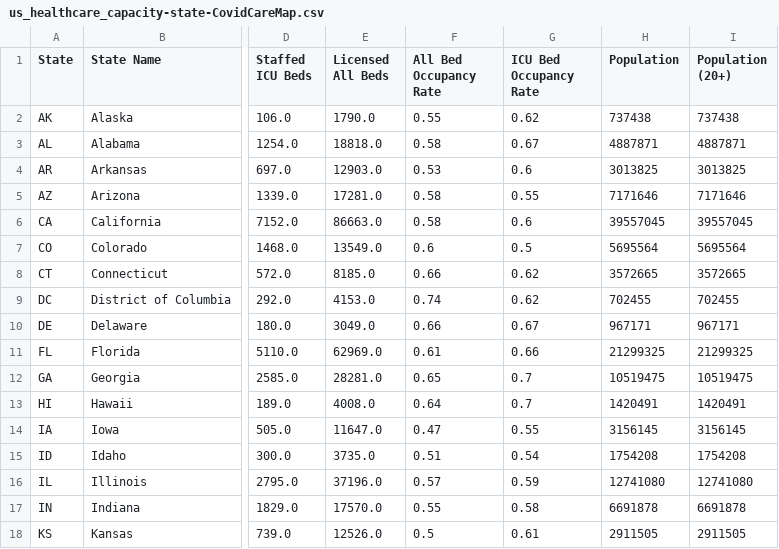
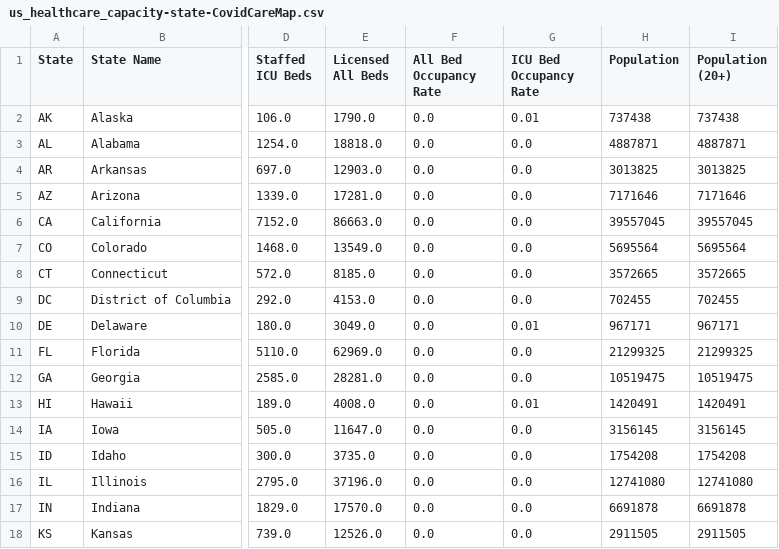
Before and after one commit to covidcaremap/covid19-healthsystemcapacity, a CSV file: data/published/us_healthcare_capacity-state-CovidCareMap.csv, drawn as a sheet; only a part is shown, gaps mark what is left out; the diff covers the shown part only; the diff names each change by its address in the sheet, - before the commit and + after, or states it on an @@ line.

```diff
--- a/data/published/us_healthcare_capacity-state-CovidCareMap.csv
+++ b/data/published/us_healthcare_capacity-state-CovidCareMap.csv
-F2 (All Bed Occupancy Rate): 0.55
+F2 (All Bed Occupancy Rate): 0.0
-G2 (ICU Bed Occupancy Rate): 0.62
+G2 (ICU Bed Occupancy Rate): 0.01
-F3 (All Bed Occupancy Rate): 0.58
+F3 (All Bed Occupancy Rate): 0.0
-G3 (ICU Bed Occupancy Rate): 0.67
+G3 (ICU Bed Occupancy Rate): 0.0
-F4 (All Bed Occupancy Rate): 0.53
+F4 (All Bed Occupancy Rate): 0.0
-G4 (ICU Bed Occupancy Rate): 0.6
+G4 (ICU Bed Occupancy Rate): 0.0
-F5:F6 (All Bed Occupancy Rate): 0.58
+F5:F6 (All Bed Occupancy Rate): 0.0
-G5 (ICU Bed Occupancy Rate): 0.55
+G5 (ICU Bed Occupancy Rate): 0.0
-G6 (ICU Bed Occupancy Rate): 0.6
+G6 (ICU Bed Occupancy Rate): 0.0
-F7 (All Bed Occupancy Rate): 0.6
+F7 (All Bed Occupancy Rate): 0.0
-G7 (ICU Bed Occupancy Rate): 0.5
+G7 (ICU Bed Occupancy Rate): 0.0
-F8 (All Bed Occupancy Rate): 0.66
+F8 (All Bed Occupancy Rate): 0.0
-G8:G9 (ICU Bed Occupancy Rate): 0.62
+G8:G9 (ICU Bed Occupancy Rate): 0.0
-F9 (All Bed Occupancy Rate): 0.74
+F9 (All Bed Occupancy Rate): 0.0
-F10 (All Bed Occupancy Rate): 0.66
+F10 (All Bed Occupancy Rate): 0.0
-G10 (ICU Bed Occupancy Rate): 0.67
+G10 (ICU Bed Occupancy Rate): 0.01
-F11 (All Bed Occupancy Rate): 0.61
+F11 (All Bed Occupancy Rate): 0.0
-G11 (ICU Bed Occupancy Rate): 0.66
+G11 (ICU Bed Occupancy Rate): 0.0
-F12 (All Bed Occupancy Rate): 0.65
+F12 (All Bed Occupancy Rate): 0.0
-G12 (ICU Bed Occupancy Rate): 0.7
+G12 (ICU Bed Occupancy Rate): 0.0
-F13 (All Bed Occupancy Rate): 0.64
+F13 (All Bed Occupancy Rate): 0.0
-G13 (ICU Bed Occupancy Rate): 0.7
+G13 (ICU Bed Occupancy Rate): 0.01
-F14 (All Bed Occupancy Rate): 0.47
+F14 (All Bed Occupancy Rate): 0.0
-G14 (ICU Bed Occupancy Rate): 0.55
+G14 (ICU Bed Occupancy Rate): 0.0
-F15 (All Bed Occupancy Rate): 0.51
+F15 (All Bed Occupancy Rate): 0.0
-G15 (ICU Bed Occupancy Rate): 0.54
+G15 (ICU Bed Occupancy Rate): 0.0
-F16 (All Bed Occupancy Rate): 0.57
+F16 (All Bed Occupancy Rate): 0.0
-G16 (ICU Bed Occupancy Rate): 0.59
+G16 (ICU Bed Occupancy Rate): 0.0
-F17 (All Bed Occupancy Rate): 0.55
+F17 (All Bed Occupancy Rate): 0.0
-G17 (ICU Bed Occupancy Rate): 0.58
+G17 (ICU Bed Occupancy Rate): 0.0
-F18 (All Bed Occupancy Rate): 0.5
+F18 (All Bed Occupancy Rate): 0.0
-G18 (ICU Bed Occupancy Rate): 0.61
+G18 (ICU Bed Occupancy Rate): 0.0
```
Also changed, not shown: 68 edited cells elsewhere in this file, data/published/us_healthcare_capacity-county-CovidCareMap.csv, data/published/us_healthcare_capacity-hrr-CovidCareMap.csv, 10 other files.
